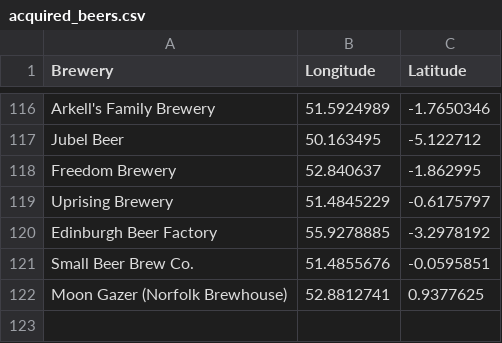
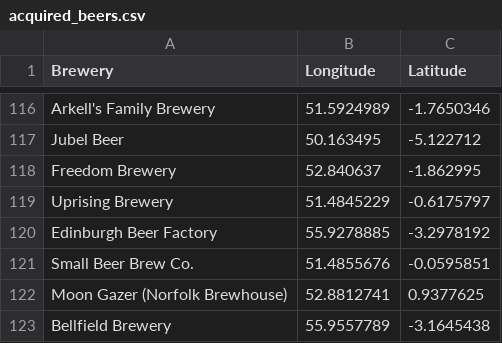
Before and after one commit to JoeBillingsley/JoeTheAverage.github.io, a CSV file: _data/acquired_beers.csv, drawn as a sheet; only a part is shown, gaps mark what is left out; the diff names each change by its address in the sheet, - before the commit and + after, or states it on an @@ line.

Commit message:
Update acquired_beers.csv

```diff
--- a/_data/acquired_beers.csv
+++ b/_data/acquired_beers.csv
+row 123: Bellfield Brewery | 55.9557789 | -3.1645438
```
